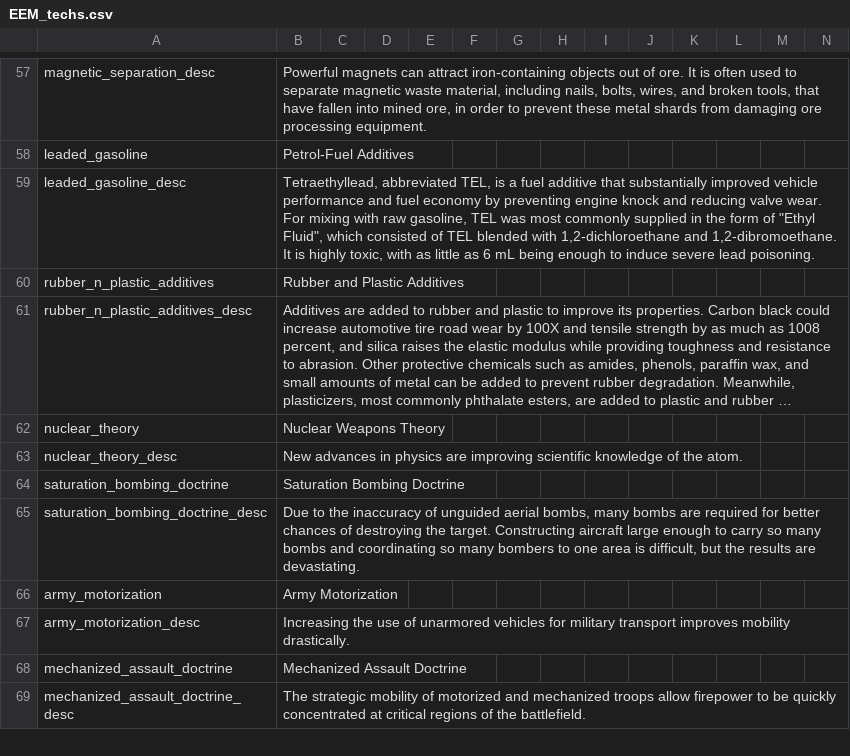
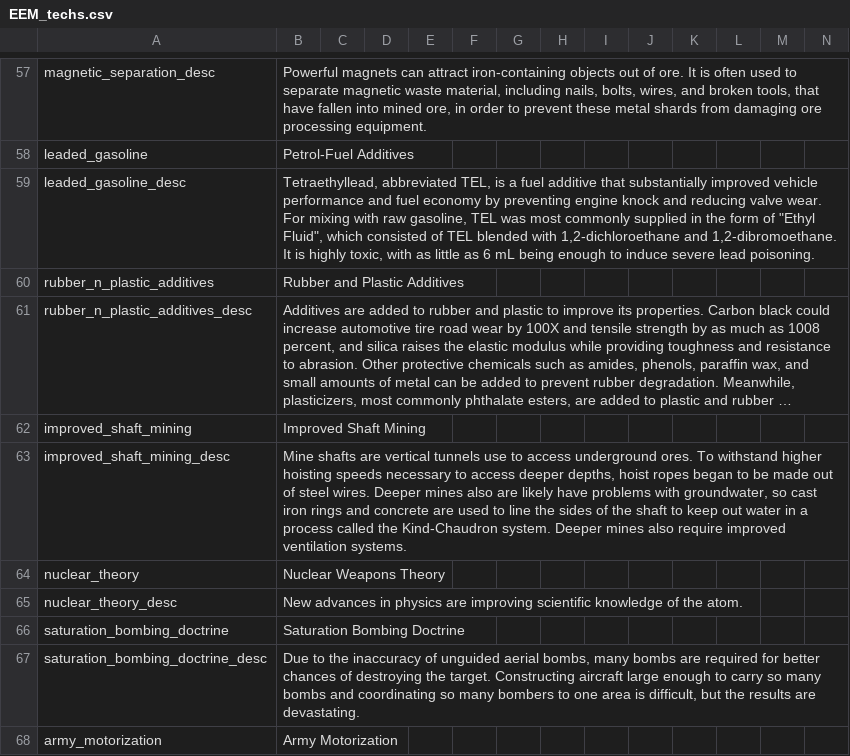
Before and after one commit to ujtcelvn/Ending_Extension_Mod, a CSV file: EEM/localisation/EEM_techs.csv, drawn as a sheet; only a part is shown, gaps mark what is left out; the shorter side is filled out with more unchanged rows; long unchanged cells end in …; the diff names each change by its address in the sheet, - before the commit and + after, or states it on an @@ line.

Commit message:
More coal and iron #118
made most grain (and fishing boat) inventions check for unemployment because grain production is ahistorically high
made all the checks -2/-1/-2 for consistency (some were -3/-1/-1 for some reason)
Added an improved_shaft_mining invention
Increased the mine efficiency of local_nitroglycerin_and_machine_tools, local_conveyors_and_excavators, and local_distribution_channels_und_electricity from 0.5 to 0.75

```diff
--- a/EEM/localisation/EEM_techs.csv
+++ b/EEM/localisation/EEM_techs.csv
+row 62: improved_shaft_mining | Improved Shaft Mining
+row 63: improved_shaft_mining_desc | Mine shafts are vertical tunnels use to access underground ores. To withstand higher hoisting speeds necessary to access deeper depths, hoist ropes began to be made out of steel wires. Deeper mines also are likely have problems with groundwater, so cast iron rings and concrete are used to line the sides of the shaft to keep out water in a process called the Kind-Chaudron system. Deeper mines also require improved ventilation systems.
```
Also changed, not shown: EEM/localisation/EEM_events.csv, 6 other files.
